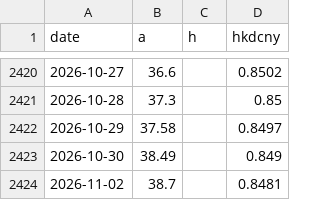
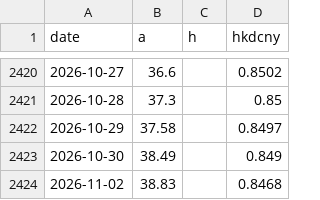
Before and after one commit to caplaoban-tech/caplaoban-tech.github.io, a CSV file: data/history/000651_px.csv, drawn as a sheet; only a part is shown, gaps mark what is left out.

```diff
--- a/data/history/000651_px.csv
+++ b/data/history/000651_px.csv
@@ -2423,2 +2423,2 @@ date,a,h,hkdcny
 2026-10-30,38.49,,0.849
-2026-11-02,38.7,,0.8481
+2026-11-02,38.83,,0.8468
```
Also changed, not shown: data/history/3898_px.csv, data/history/6690_px.csv, 16 other files.
